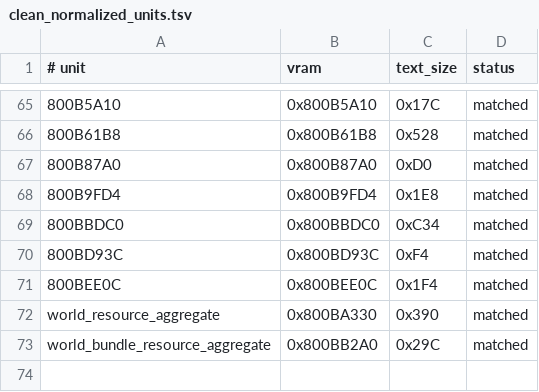
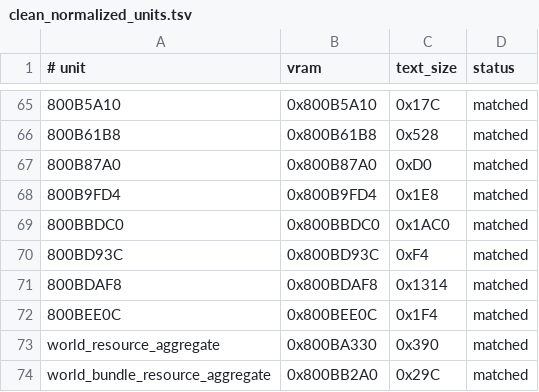
Before and after one commit to TheGh0stShip/BattleTanx-Global-Assault, a TSV file: config/us/clean_normalized_units.tsv, drawn as a sheet; only a part is shown, gaps mark what is left out; the diff names each change by its address in the sheet, - before the commit and + after, or states it on an @@ line.

```diff
--- a/config/us/clean_normalized_units.tsv
+++ b/config/us/clean_normalized_units.tsv
-C69 (text_size): 0xC34
+C69 (text_size): 0x1AC0
+row 71: 800BDAF8 | 0x800BDAF8 | 0x1314 | matched
```
Also changed, not shown: config/us/unit_rodata.tsv, 7 other files.
